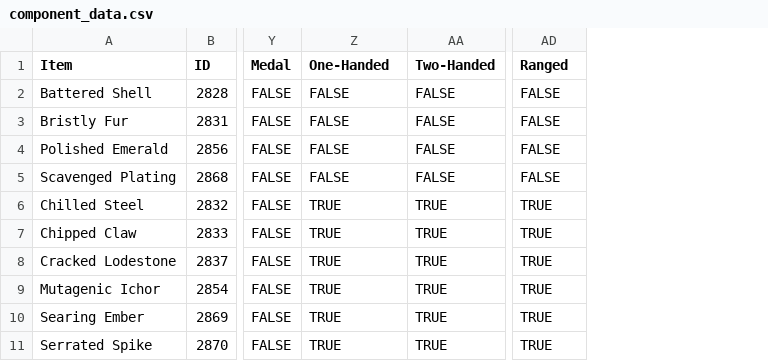
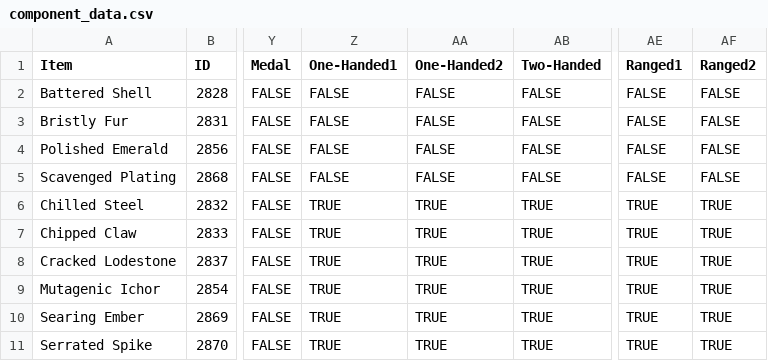
Before and after one commit to Faust404/Grim-Dawn-Resistance-Optimizer, a CSV file: data/component_data.csv, drawn as a sheet; only a part is shown, gaps mark what is left out; addresses are those after the commit; the diff names each change by its address in the sheet, - before the commit and + after, or states it on an @@ line.

```diff
--- a/data/component_data.csv
+++ b/data/component_data.csv
+column AA (One-Handed2), rows 2-11: FALSE | FALSE | FALSE | FALSE | TRUE | TRUE | TRUE | TRUE | TRUE | TRUE
+column AF (Ranged2), rows 2-11: FALSE | FALSE | FALSE | FALSE | TRUE | TRUE | TRUE | TRUE | TRUE | TRUE
-Z1: One-Handed
+Z1: One-Handed1
-AE1: Ranged
+AE1: Ranged1
```
Also changed, not shown: data/augment_data.csv, 2 other files.
